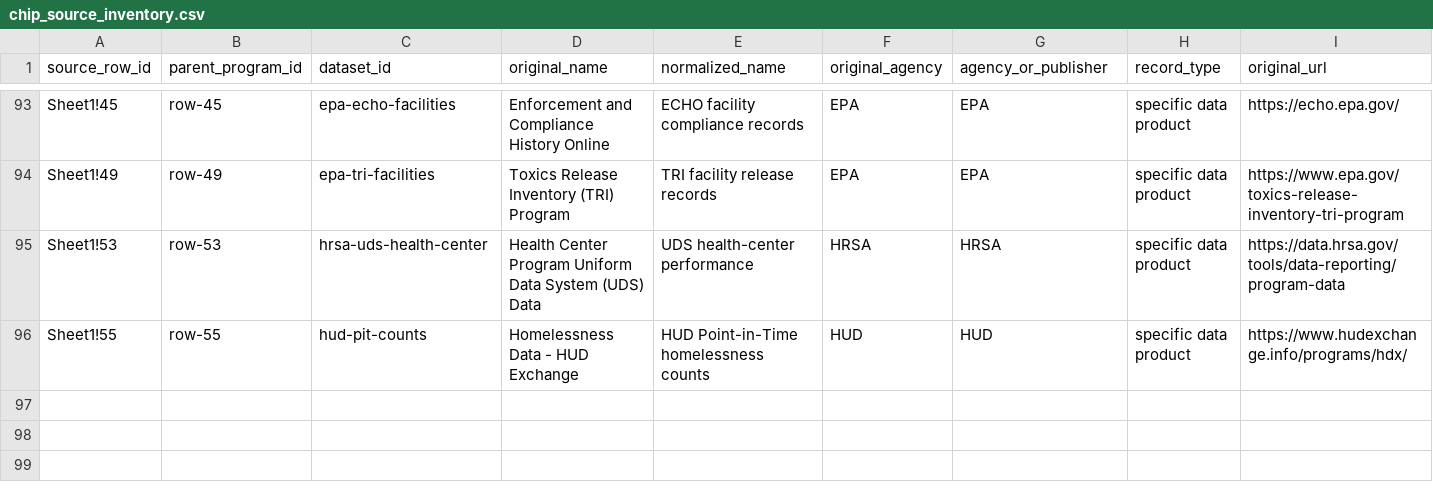
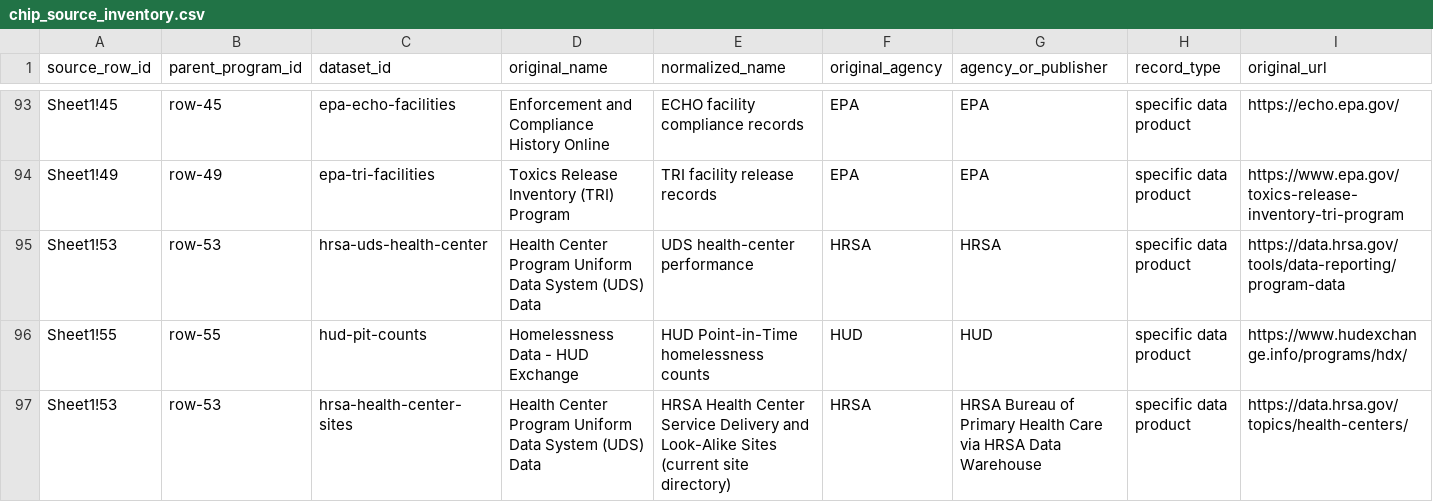
Before and after one commit to johnalexhall85/places-app, a CSV file: backend/docs/chip_source_inventory.csv, drawn as a sheet; only a part is shown, gaps mark what is left out; rows hold the shown columns only; the diff names each change by its address in the sheet, - before the commit and + after, or states it on an @@ line.

```diff
--- a/backend/docs/chip_source_inventory.csv
+++ b/backend/docs/chip_source_inventory.csv
+row 97: Sheet1!53 | row-53 | hrsa-health-center-sites | Health Center Program Uniform Data System (UDS) Data | HRSA Health Center Service Delivery and Look-Alike Sites (current site directory) | HRSA | HRSA Bureau of Primary Health Care via HRSA Data Warehouse | specific data product | https://data.hrsa.gov/topics/health-centers/
```
Also changed, not shown: 15 other files.
